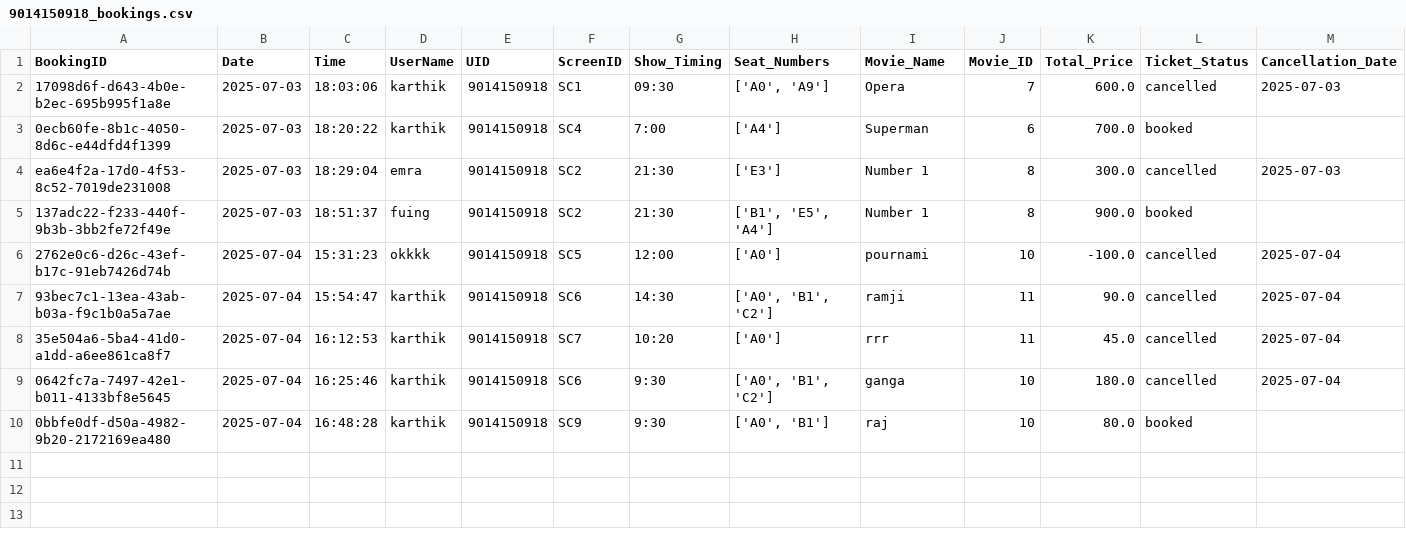
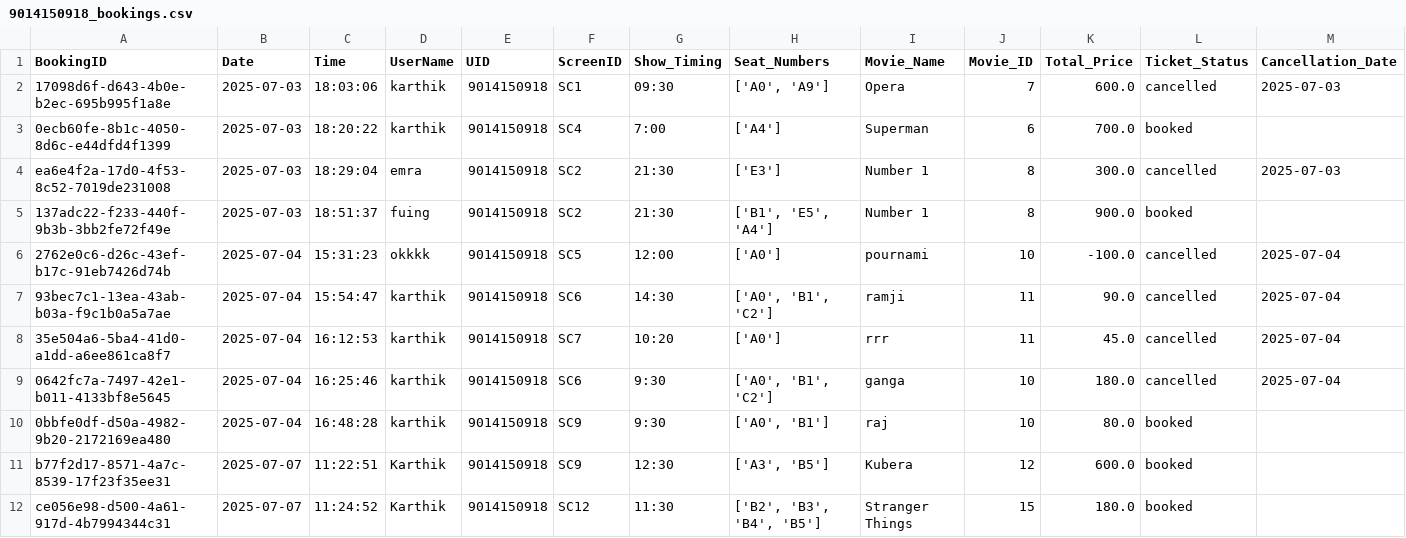
Before and after one commit to Karthik-18-02/ticket_booking, a CSV file: csvs/bookings/9014150918_bookings.csv, drawn as a sheet.

```diff
--- a/csvs/bookings/9014150918_bookings.csv
+++ b/csvs/bookings/9014150918_bookings.csv
@@ -10 +10,3 @@ ea6e4f2a-17d0-4f53-8c52-7019de231008,2025-07-03,18:29:04,emra,9014150918,SC2,21:
 0bbfe0df-d50a-4982-9b20-2172169ea480,2025-07-04,16:48:28,karthik,9014150918,SC9,9:30,"['A0', 'B1']",raj,10,80.0,booked,
+b77f2d17-8571-4a7c-8539-17f23f35ee31,2025-07-07,11:22:51,Karthik,9014150918,SC9,12:30,"['A3', 'B5']",Kubera,12,600.0,booked,
+ce056e98-d500-4a61-917d-4b7994344c31,2025-07-07,11:24:52,Karthik,9014150918,SC12,11:30,"['B2', 'B3', 'B4', 'B5']",Stranger Things,15,180.0,booked,
```
Also changed, not shown: csvs/bookings/9440510262_bookings.csv, csvs/hall_data.csv, 8 other files.
